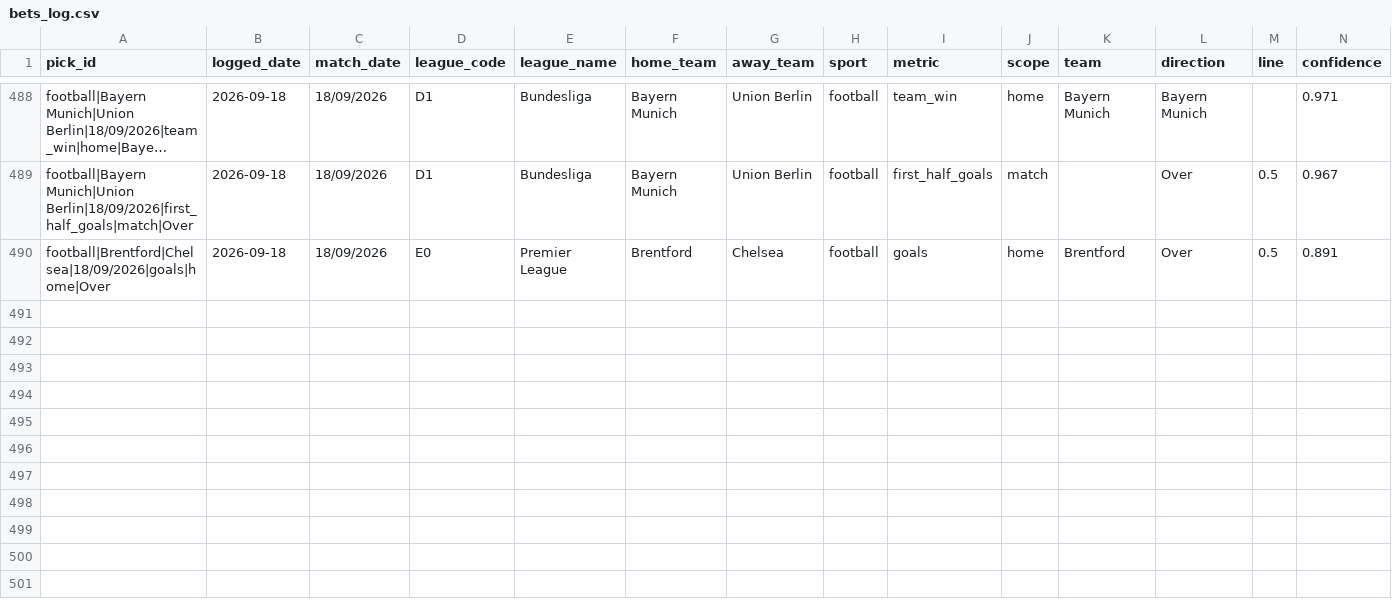
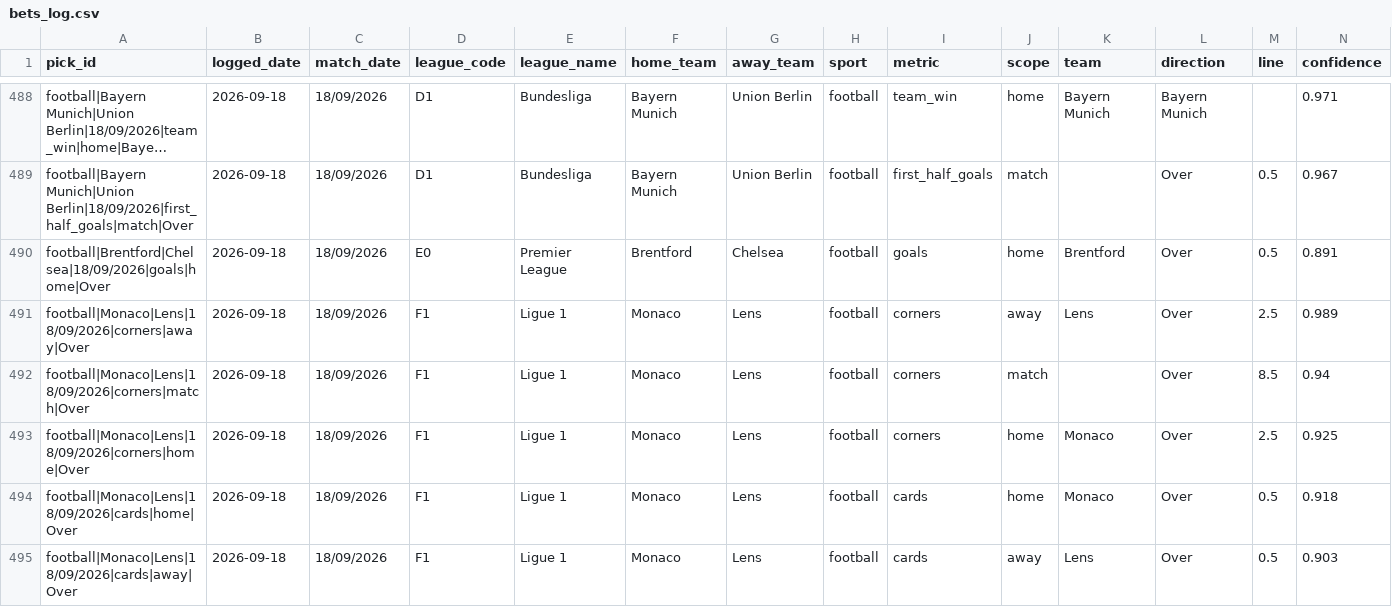
Before and after one commit to georgecharlesworth5-sudo/footystatpack, a CSV file: bets_log.csv, drawn as a sheet; only a part is shown, gaps mark what is left out; long unchanged cells end in …; rows hold the shown columns only; the diff names each change by its address in the sheet, - before the commit and + after, or states it on an @@ line.

```diff
--- a/bets_log.csv
+++ b/bets_log.csv
+row 491: football|Monaco|Lens|18/09/2026|corners|away|Over | 2026-09-18 | 18/09/2026 | F1 | Ligue 1 | Monaco | Lens | football | corners | away | Lens | Over | 2.5 | 0.989
+row 492: football|Monaco|Lens|18/09/2026|corners|match|Over | 2026-09-18 | 18/09/2026 | F1 | Ligue 1 | Monaco | Lens | football | corners | match |  | Over | 8.5 | 0.94
+row 493: football|Monaco|Lens|18/09/2026|corners|home|Over | 2026-09-18 | 18/09/2026 | F1 | Ligue 1 | Monaco | Lens | football | corners | home | Monaco | Over | 2.5 | 0.925
+row 494: football|Monaco|Lens|18/09/2026|cards|home|Over | 2026-09-18 | 18/09/2026 | F1 | Ligue 1 | Monaco | Lens | football | cards | home | Monaco | Over | 0.5 | 0.918
+row 495: football|Monaco|Lens|18/09/2026|cards|away|Over | 2026-09-18 | 18/09/2026 | F1 | Ligue 1 | Monaco | Lens | football | cards | away | Lens | Over | 0.5 | 0.903
```
Also changed, not shown: 4 other files.
